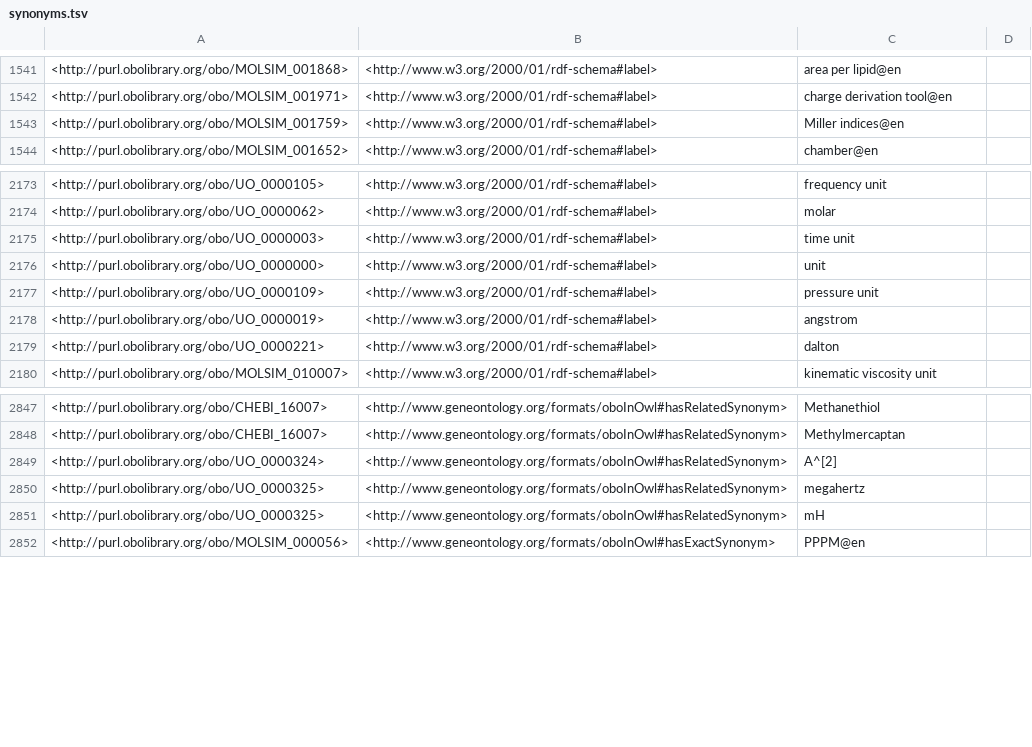
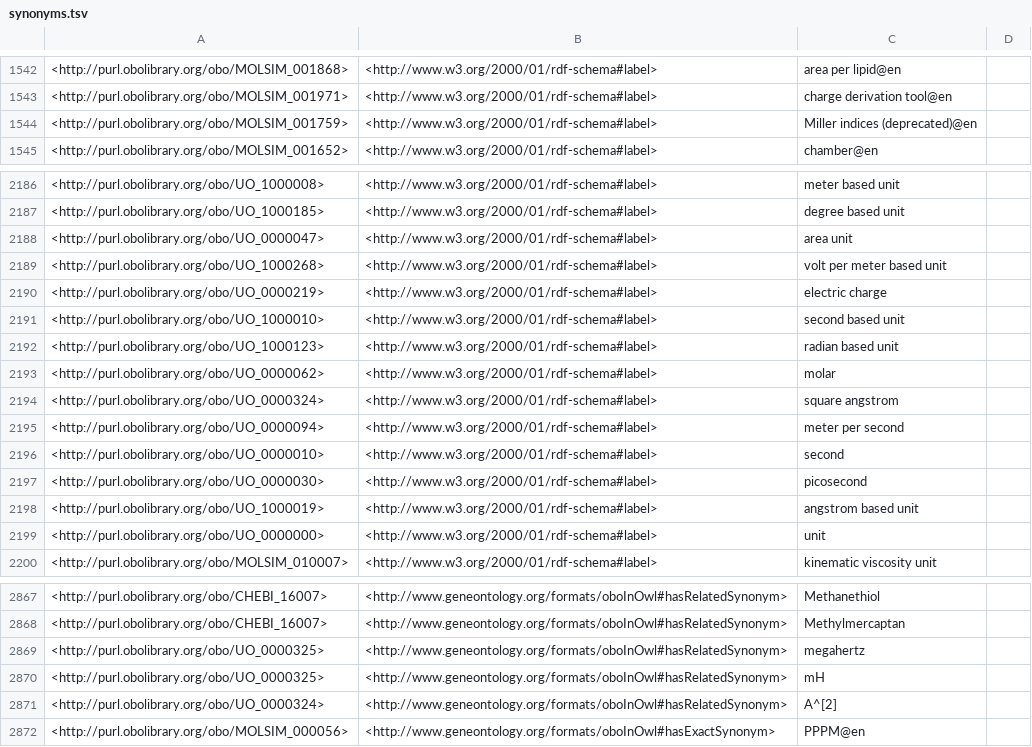
Before and after one commit to CPCLab/molsim-ontology, a TSV file: src/ontology/reports/synonyms.tsv, drawn as a sheet; only a part is shown, gaps mark what is left out; the diff covers the shown part only.

```diff
--- a/src/ontology/reports/synonyms.tsv
+++ b/src/ontology/reports/synonyms.tsv
@@ -1542,3 +1543,3 @@
 <http://purl.obolibrary.org/obo/MOLSIM_001971>	<http://www.w3.org/2000/01/rdf-schema#label>	"charge derivation tool"@en	
-<http://purl.obolibrary.org/obo/MOLSIM_001759>	<http://www.w3.org/2000/01/rdf-schema#label>	"Miller indices"@en	
+<http://purl.obolibrary.org/obo/MOLSIM_001759>	<http://www.w3.org/2000/01/rdf-schema#label>	"Miller indices (deprecated)"@en	
 <http://purl.obolibrary.org/obo/MOLSIM_001652>	<http://www.w3.org/2000/01/rdf-schema#label>	"chamber"@en	
@@ -2173,8 +2186,15 @@
-<http://purl.obolibrary.org/obo/UO_0000105>	<http://www.w3.org/2000/01/rdf-schema#label>	"frequency unit"	
+<http://purl.obolibrary.org/obo/UO_1000008>	<http://www.w3.org/2000/01/rdf-schema#label>	"meter based unit"	
+<http://purl.obolibrary.org/obo/UO_1000185>	<http://www.w3.org/2000/01/rdf-schema#label>	"degree based unit"	
+<http://purl.obolibrary.org/obo/UO_0000047>	<http://www.w3.org/2000/01/rdf-schema#label>	"area unit"	
+<http://purl.obolibrary.org/obo/UO_1000268>	<http://www.w3.org/2000/01/rdf-schema#label>	"volt per meter based unit"	
+<http://purl.obolibrary.org/obo/UO_0000219>	<http://www.w3.org/2000/01/rdf-schema#label>	"electric charge"	
+<http://purl.obolibrary.org/obo/UO_1000010>	<http://www.w3.org/2000/01/rdf-schema#label>	"second based unit"	
+<http://purl.obolibrary.org/obo/UO_1000123>	<http://www.w3.org/2000/01/rdf-schema#label>	"radian based unit"	
 <http://purl.obolibrary.org/obo/UO_0000062>	<http://www.w3.org/2000/01/rdf-schema#label>	"molar"	
-<http://purl.obolibrary.org/obo/UO_0000003>	<http://www.w3.org/2000/01/rdf-schema#label>	"time unit"	
+<http://purl.obolibrary.org/obo/UO_0000324>	<http://www.w3.org/2000/01/rdf-schema#label>	"square angstrom"	
+<http://purl.obolibrary.org/obo/UO_0000094>	<http://www.w3.org/2000/01/rdf-schema#label>	"meter per second"	
+<http://purl.obolibrary.org/obo/UO_0000010>	<http://www.w3.org/2000/01/rdf-schema#label>	"second"	
+<http://purl.obolibrary.org/obo/UO_0000030>	<http://www.w3.org/2000/01/rdf-schema#label>	"picosecond"	
+<http://purl.obolibrary.org/obo/UO_1000019>	<http://www.w3.org/2000/01/rdf-schema#label>	"angstrom based unit"	
 <http://purl.obolibrary.org/obo/UO_0000000>	<http://www.w3.org/2000/01/rdf-schema#label>	"unit"	
-<http://purl.obolibrary.org/obo/UO_0000109>	<http://www.w3.org/2000/01/rdf-schema#label>	"pressure unit"	
-<http://purl.obolibrary.org/obo/UO_0000019>	<http://www.w3.org/2000/01/rdf-schema#label>	"angstrom"	
-<http://purl.obolibrary.org/obo/UO_0000221>	<http://www.w3.org/2000/01/rdf-schema#label>	"dalton"	
 <http://purl.obolibrary.org/obo/MOLSIM_010007>	<http://www.w3.org/2000/01/rdf-schema#label>	"kinematic viscosity unit"	
@@ -2848,5 +2868,5 @@
 <http://purl.obolibrary.org/obo/CHEBI_16007>	<http://www.geneontology.org/formats/oboInOwl#hasRelatedSynonym>	"Methylmercaptan"	
-<http://purl.obolibrary.org/obo/UO_0000324>	<http://www.geneontology.org/formats/oboInOwl#hasRelatedSynonym>	"A^[2]"	
 <http://purl.obolibrary.org/obo/UO_0000325>	<http://www.geneontology.org/formats/oboInOwl#hasRelatedSynonym>	"megahertz"	
 <http://purl.obolibrary.org/obo/UO_0000325>	<http://www.geneontology.org/formats/oboInOwl#hasRelatedSynonym>	"mH"	
+<http://purl.obolibrary.org/obo/UO_0000324>	<http://www.geneontology.org/formats/oboInOwl#hasRelatedSynonym>	"A^[2]"	
 <http://purl.obolibrary.org/obo/MOLSIM_000056>	<http://www.geneontology.org/formats/oboInOwl#hasExactSynonym>	"PPPM"@en	
```
Also changed, not shown: 26 added rows, 11 moved rows and 8 edited cells elsewhere in this file, src/ontology/reports/edges.tsv, 17 other files.
